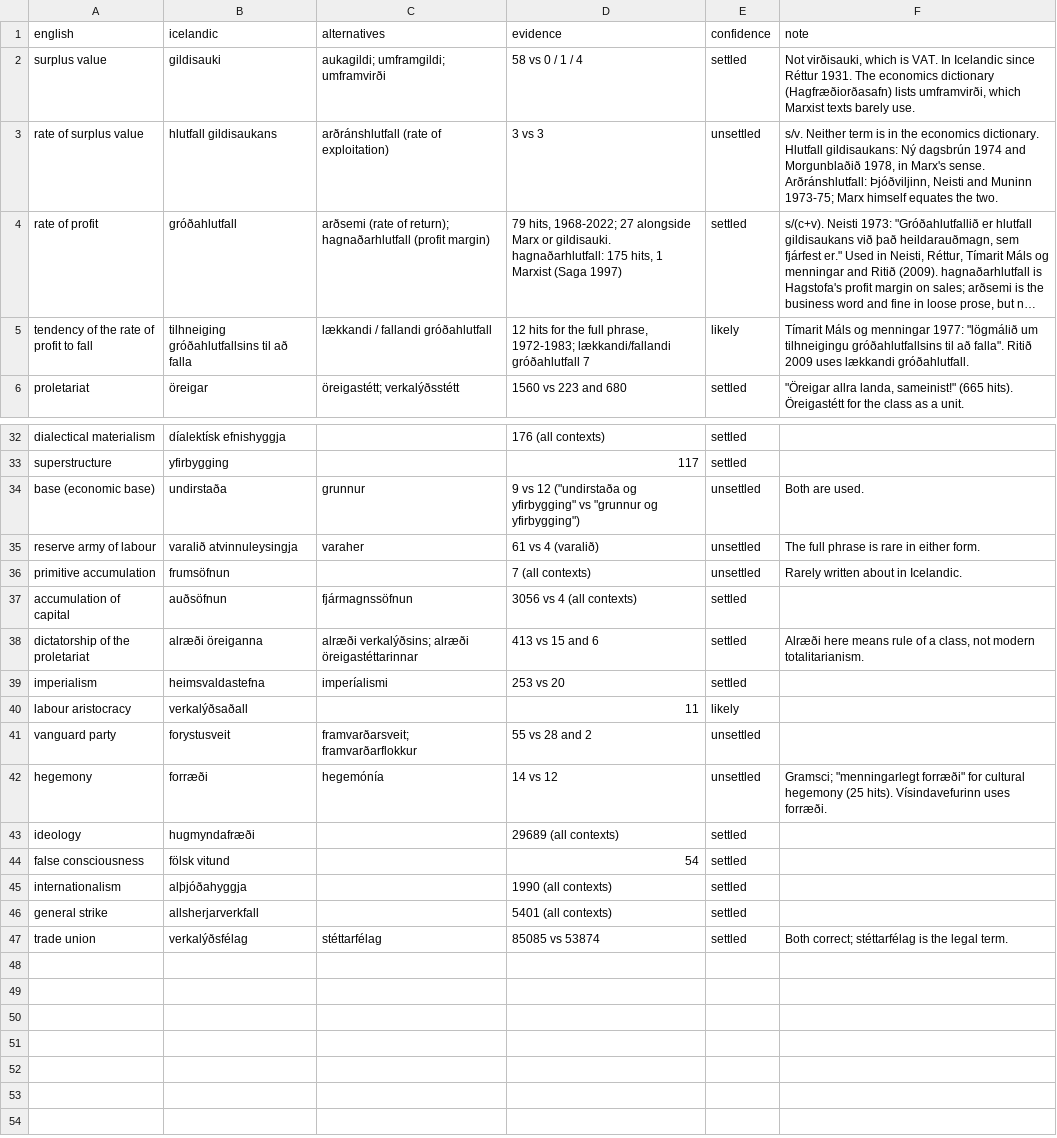
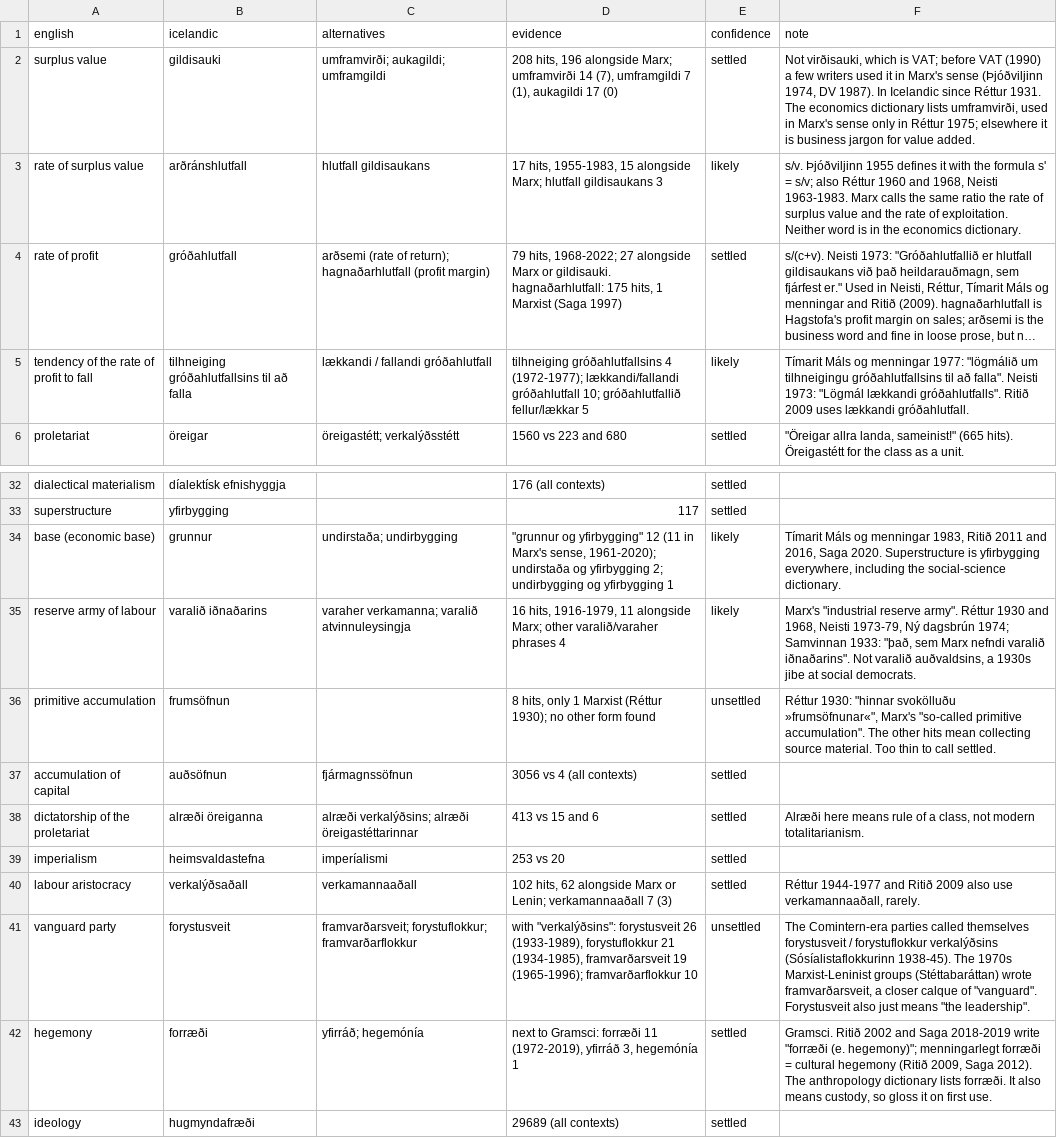
Before and after one commit to sosialistaflokkurinn/fyrsta-verkefni, a CSV file: glossary.csv, drawn as a sheet; only a part is shown, gaps mark what is left out; the shorter side is filled out with more unchanged rows; long unchanged cells end in …; the diff covers the shown part only; the diff names each change by its address in the sheet, - before the commit and + after, or states it on an @@ line.

Commit message:
Glossary: recheck the likely and unsettled terms in context
Every non-settled term recounted on Tímarit.is with all inflected forms,
read in context and checked against Íðorðabankinn. Changed words:
rate of surplus value -> arðránshlutfall (defined as s/v in 1955),
base -> grunnur, reserve army -> varalið iðnaðarins. Six terms move to
settled. The falling-rate phrase count was 12 and is really 4.

```diff
--- a/glossary.csv
+++ b/glossary.csv
-C2 (alternatives): aukagildi; umframgildi; umframvirði
+C2 (alternatives): umframvirði; aukagildi; umframgildi
-D2 (evidence): 58 vs 0 / 1 / 4
+D2 (evidence): 208 hits, 196 alongside Marx; umframvirði 14 (7), umframgildi 7 (1), aukagildi 17 (0)
-F2 (note): …which is VAT. In Icelandic since Réttur 1931. The economics dictionary (Hagfræðiorðasafn) lists umframvirði, which Marxist texts barely use.
+F2 (note): …which is VAT; before VAT (1990) a few writers used it in Marx's sense (Þjóðviljinn 1974, DV 1987). In Icelandic since Réttur 1931. The economics dictionary lists umframvirði, used in Marx's sense only in Réttur 1975; elsewhere it is business jargon for value added.
-B3 (icelandic): hlutfall gildisaukans
+B3 (icelandic): arðránshlutfall
-C3 (alternatives): arðránshlutfall (rate of exploitation)
+C3 (alternatives): hlutfall gildisaukans
-D3 (evidence): 3 vs 3
+D3 (evidence): 17 hits, 1955-1983, 15 alongside Marx; hlutfall gildisaukans 3
-E3 (confidence): unsettled
+E3 (confidence): likely
-F3 (note): s/v. Neither term is in the economics dictionary. Hlutfall gildisaukans: Ný dagsbrún 1974 and Morgunblaðið 1978, in Marx's sense. Arðránshlutfall: Þjóðviljinn, Neisti and Muninn 1973-75; Marx himself equates the two.
+F3 (note): s/v. Þjóðviljinn 1955 defines it with the formula s' = s/v; also Réttur 1960 and 1968, Neisti 1963-1983. Marx calls the same ratio the rate of surplus value and the rate of exploitation. Neither word is in the economics dictionary.
-D5 (evidence): 12 hits for the full phrase, 1972-1983; lækkandi/fallandi gróðahlutfall 7
+D5 (evidence): tilhneiging gróðahlutfallsins 4 (1972-1977); lækkandi/fallandi gróðahlutfall 10; gróðahlutfallið fellur/lækkar 5
-F5 (note): …að falla". Ritið 2009…
+F5 (note): …að falla". Neisti 1973: "Lögmál lækkandi gróðahlutfalls". Ritið 2009…
-B34 (icelandic): undirstaða
+B34 (icelandic): grunnur
-C34 (alternatives): grunnur
+C34 (alternatives): undirstaða; undirbygging
-D34 (evidence): 9 vs 12 ("undirstaða og yfirbygging" vs "grunnur og yfirbygging")
+D34 (evidence): "grunnur og yfirbygging" 12 (11 in Marx's sense, 1961-2020); undirstaða og yfirbygging 2; undirbygging og yfirbygging 1
-E34:E35 (confidence): unsettled
+E34:E35 (confidence): likely
-F34 (note): Both are used.
+F34 (note): Tímarit Máls og menningar 1983, Ritið 2011 and 2016, Saga 2020. Superstructure is yfirbygging everywhere, including the social-science dictionary.
-B35 (icelandic): varalið atvinnuleysingja
+B35 (icelandic): varalið iðnaðarins
-C35 (alternatives): varaher
+C35 (alternatives): varaher verkamanna; varalið atvinnuleysingja
-D35 (evidence): 61 vs 4 (varalið)
+D35 (evidence): 16 hits, 1916-1979, 11 alongside Marx; other varalið/varaher phrases 4
-F35 (note): The full phrase is rare in either form.
+F35 (note): Marx's "industrial reserve army". Réttur 1930 and 1968, Neisti 1973-79, Ný dagsbrún 1974; Samvinnan 1933: "það, sem Marx nefndi varalið iðnaðarins". Not varalið auðvaldsins, a 1930s jibe at social democrats.
-D36 (evidence): 7 (all contexts)
+D36 (evidence): 8 hits, only 1 Marxist (Réttur 1930); no other form found
-F36 (note): Rarely written about in Icelandic.
+F36 (note): Réttur 1930: "hinnar svokölluðu »frumsöfnunar«", Marx's "so-called primitive accumulation". The other hits mean collecting source material. Too thin to call settled.
-C40 (alternatives): (empty)
+C40 (alternatives): verkamannaaðall
-D40 (evidence): 11
+D40 (evidence): 102 hits, 62 alongside Marx or Lenin; verkamannaaðall 7 (3)
-E40 (confidence): likely
+E40 (confidence): settled
-F40 (note): (empty)
+F40 (note): Réttur 1944-1977 and Ritið 2009 also use verkamannaaðall, rarely.
-C41 (alternatives): framvarðarsveit; framvarðarflokkur
+C41 (alternatives): framvarðarsveit; forystuflokkur; framvarðarflokkur
-D41 (evidence): 55 vs 28 and 2
+D41 (evidence): with "verkalýðsins": forystusveit 26 (1933-1989), forystuflokkur 21 (1934-1985), framvarðarsveit 19 (1965-1996); framvarðarflokkur 10
-F41 (note): (empty)
+F41 (note): The Comintern-era parties called themselves forystusveit / forystuflokkur verkalýðsins (Sósíalistaflokkurinn 1938-45). The 1970s Marxist-Leninist groups (Stéttabaráttan) wrote framvarðarsveit, a closer calque of "vanguard". Forystusveit also just means "the leadership".
-C42 (alternatives): hegemónía
+C42 (alternatives): yfirráð; hegemónía
-D42 (evidence): 14 vs 12
+D42 (evidence): next to Gramsci: forræði 11 (1972-2019), yfirráð 3, hegemónía 1
-E42 (confidence): unsettled
+E42 (confidence): settled
-F42 (note): Gramsci; "menningarlegt forræði" for cultural hegemony (25 hits). Vísindavefurinn uses forræði.
+F42 (note): Gramsci. Ritið 2002 and Saga 2018-2019 write "forræði (e. hegemony)"; menningarlegt forræði = cultural hegemony (Ritið 2009, Saga 2012). The anthropology dictionary lists forræði. It also means custody, so gloss it on first use.
```
Also changed, not shown: 15 edited cells elsewhere in this file, 2 other files.
